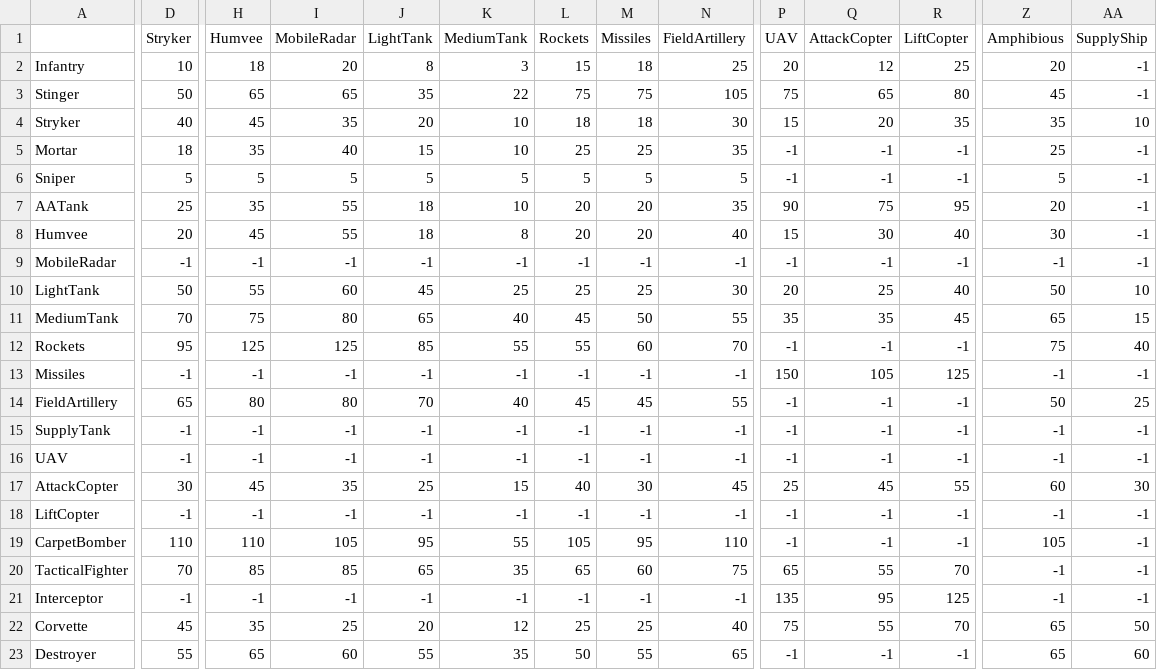
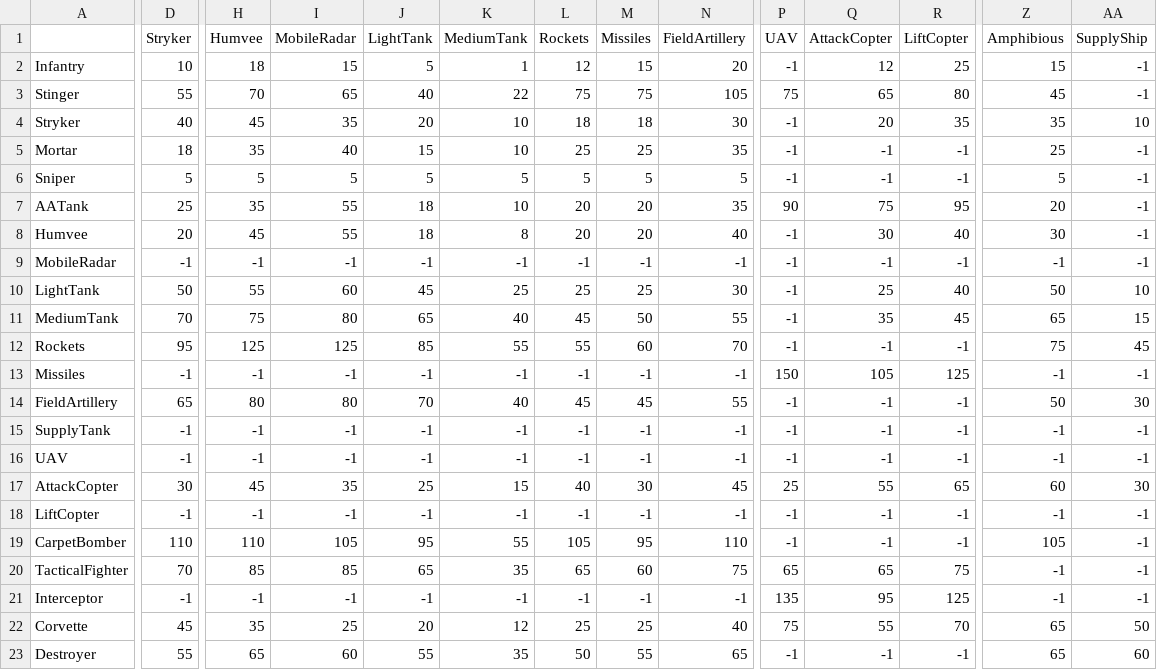
Before and after one commit to MaybeSacred/Strike, a CSV file: Assets/Maps/unitDamageValues.csv, drawn as a sheet; only a part is shown, gaps mark what is left out; the diff covers the shown part only; the diff names each change by its address in the sheet, - before the commit and + after, or states it on an @@ line.

Commit message:
Tweaked a bunch of damage values Added more interaction production rules

```diff
--- a/Assets/Maps/unitDamageValues.csv
+++ b/Assets/Maps/unitDamageValues.csv
-I2 (MobileRadar): 20
+I2 (MobileRadar): 15
-J2 (LightTank): 8
+J2 (LightTank): 5
-K2 (MediumTank): 3
+K2 (MediumTank): 1
-L2 (Rockets): 15
+L2 (Rockets): 12
-M2 (Missiles): 18
+M2 (Missiles): 15
-N2 (FieldArtillery): 25
+N2 (FieldArtillery): 20
-P2 (UAV): 20
+P2 (UAV): -1
-Z2 (Amphibious): 20
+Z2 (Amphibious): 15
-D3 (Stryker): 50
+D3 (Stryker): 55
-H3 (Humvee): 65
+H3 (Humvee): 70
-J3 (LightTank): 35
+J3 (LightTank): 40
-P4 (UAV): 15
+P4 (UAV): -1
-P8 (UAV): 15
+P8 (UAV): -1
-P10 (UAV): 20
+P10 (UAV): -1
-P11 (UAV): 35
+P11 (UAV): -1
-AA12 (SupplyShip): 40
+AA12 (SupplyShip): 45
-AA14 (SupplyShip): 25
+AA14 (SupplyShip): 30
-Q17 (AttackCopter): 45
+Q17 (AttackCopter): 55
-R17 (LiftCopter): 55
+R17 (LiftCopter): 65
-Q20 (AttackCopter): 55
+Q20 (AttackCopter): 65
-R20 (LiftCopter): 70
+R20 (LiftCopter): 75
```
Also changed, not shown: 1 edited cell elsewhere in this file, 6 other files.
